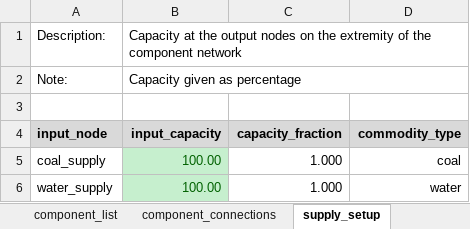
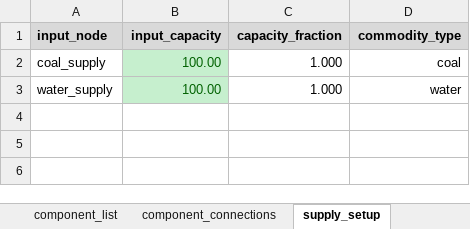
Before and after one commit to GeoscienceAustralia/sira, an Excel workbook: models/powerstation_coal/sysconfig_pscoal_600MW.xlsx, sheet supply_setup, drawn as a sheet; values as stored, in another font and other column widths than the file's, no borders; the diff names each change by its address in the sheet, - before the commit and + after, or states it on an @@ line.

```diff
--- a/models/powerstation_coal/sysconfig_pscoal_600MW.xlsx (sheet supply_setup)
+++ b/models/powerstation_coal/sysconfig_pscoal_600MW.xlsx (sheet supply_setup)
-row 1: Description: | Capacity at the output nodes on the extremity of the component network
-row 2: Note: | Capacity given as percentage
-row 3: (empty)
```
Also changed, not shown: sheet output_setup, sheet component_connections, sheet component_list, sheet comp_type_dmg_algo 0.2g, sheet comp_type_dmg_algo 0.3g, sheet comp_type_dmg_algo 0.4g, 2 more sheets, other sheet tabs.
